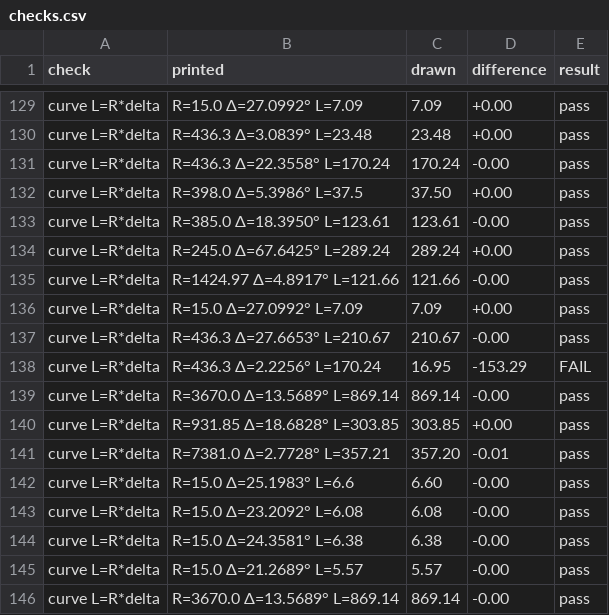
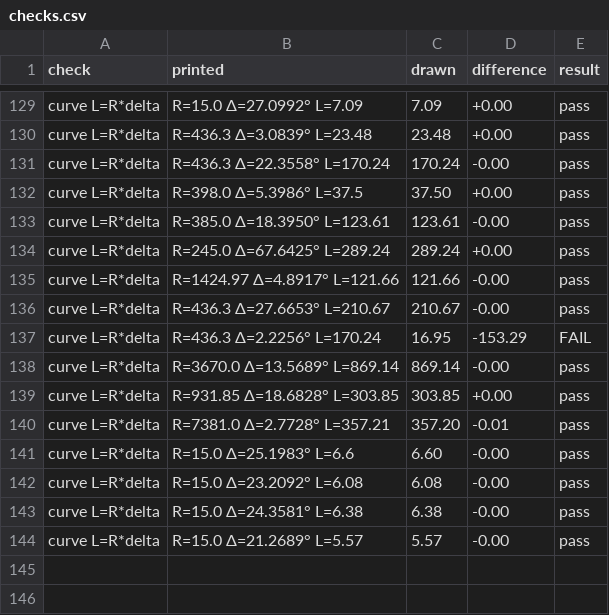
Before and after one commit to j-rmccrery/caltrans, a CSV file: spike/out/r_10434_001_2020-09-16/checks.csv, drawn as a sheet; only a part is shown, gaps mark what is left out; the diff names each change by its address in the sheet, - before the commit and + after, or states it on an @@ line.

```diff
--- a/spike/out/r_10434_001_2020-09-16/checks.csv
+++ b/spike/out/r_10434_001_2020-09-16/checks.csv
-row 136: curve L=R*delta | R=15.0 Δ=27.0992° L=7.09 | 7.09 | +0.00 | pass
-row 146: curve L=R*delta | R=3670.0 Δ=13.5689° L=869.14 | 869.14 | -0.00 | pass
```
Also changed, not shown: spike/out/bench.csv, spike/out/r_10741_002_2017-02-10/checks.csv, 6 other files.
